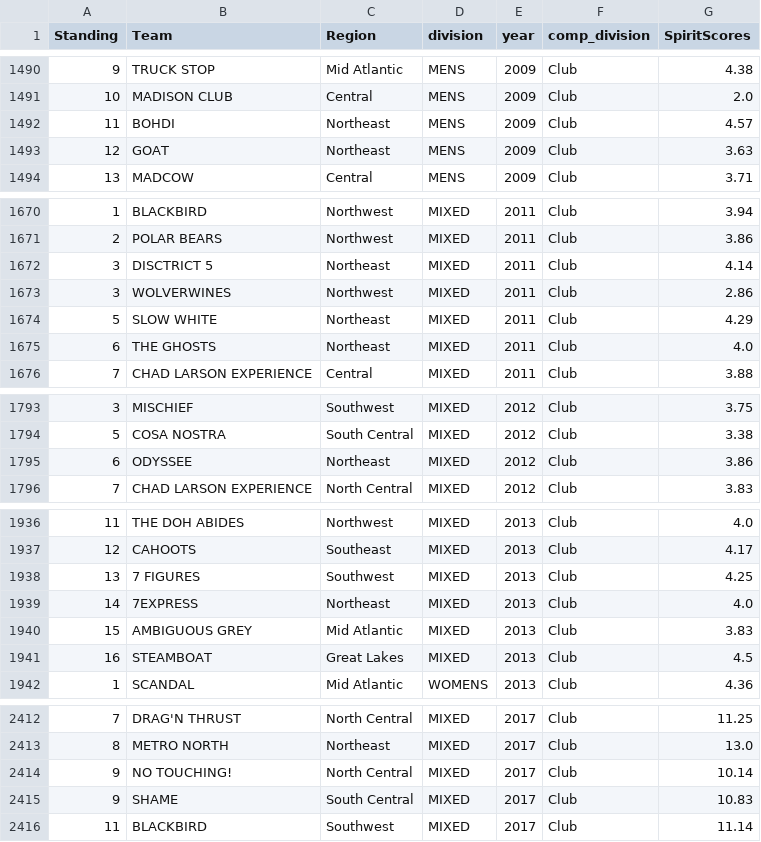
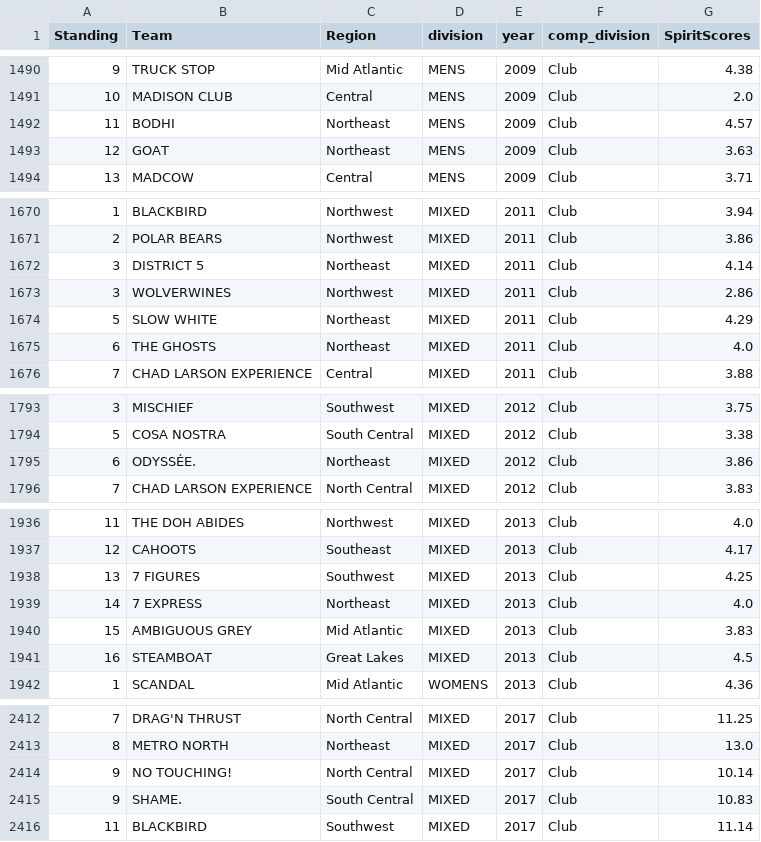
Before and after one commit to mbotkinl/usau_dynasty_maps, a CSV file: data/national_data.csv, drawn as a sheet; only a part is shown, gaps mark what is left out; the diff covers the shown part only.

Commit message:
Club team spelling corrections

```diff
--- a/data/national_data.csv
+++ b/data/national_data.csv
@@ -1491,3 +1491,3 @@ Standing,Team,Region,division,year,comp_division,SpiritScores
 10,MADISON CLUB,Central,MENS,2009,Club,2.0
-11,BOHDI,Northeast,MENS,2009,Club,4.57
+11,BODHI,Northeast,MENS,2009,Club,4.57
 12,GOAT,Northeast,MENS,2009,Club,3.63
@@ -1671,3 +1671,3 @@ Standing,Team,Region,division,year,comp_division,SpiritScores
 2,POLAR BEARS,Northwest,MIXED,2011,Club,3.86
-3,DISCTRICT 5,Northeast,MIXED,2011,Club,4.14
+3,DISTRICT 5,Northeast,MIXED,2011,Club,4.14
 3,WOLVERWINES,Northwest,MIXED,2011,Club,2.86
@@ -1794,3 +1794,3 @@ Standing,Team,Region,division,year,comp_division,SpiritScores
 5,COSA NOSTRA,South Central,MIXED,2012,Club,3.38
-6,ODYSSEE,Northeast,MIXED,2012,Club,3.86
+6,ODYSSÉE.,Northeast,MIXED,2012,Club,3.86
 7,CHAD LARSON EXPERIENCE,North Central,MIXED,2012,Club,3.83
@@ -1938,3 +1938,3 @@ Standing,Team,Region,division,year,comp_division,SpiritScores
 13,7 FIGURES,Southwest,MIXED,2013,Club,4.25
-14,7EXPRESS,Northeast,MIXED,2013,Club,4.0
+14,7 EXPRESS,Northeast,MIXED,2013,Club,4.0
 15,AMBIGUOUS GREY,Mid Atlantic,MIXED,2013,Club,3.83
@@ -2414,3 +2414,3 @@ Standing,Team,Region,division,year,comp_division,SpiritScores
 9,NO TOUCHING!,North Central,MIXED,2017,Club,10.14
-9,SHAME,South Central,MIXED,2017,Club,10.83
+9,SHAME.,South Central,MIXED,2017,Club,10.83
 11,BLACKBIRD,Southwest,MIXED,2017,Club,11.14
```
Also changed, not shown: 6 edited cells elsewhere in this file, 1 other file.
